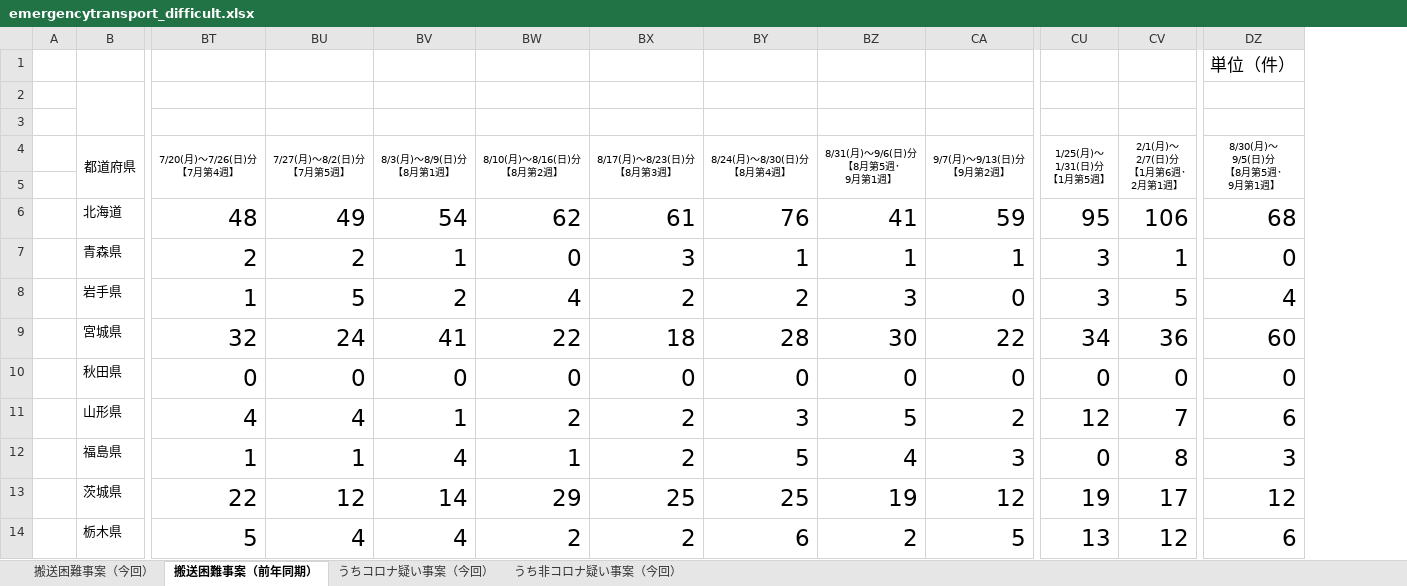
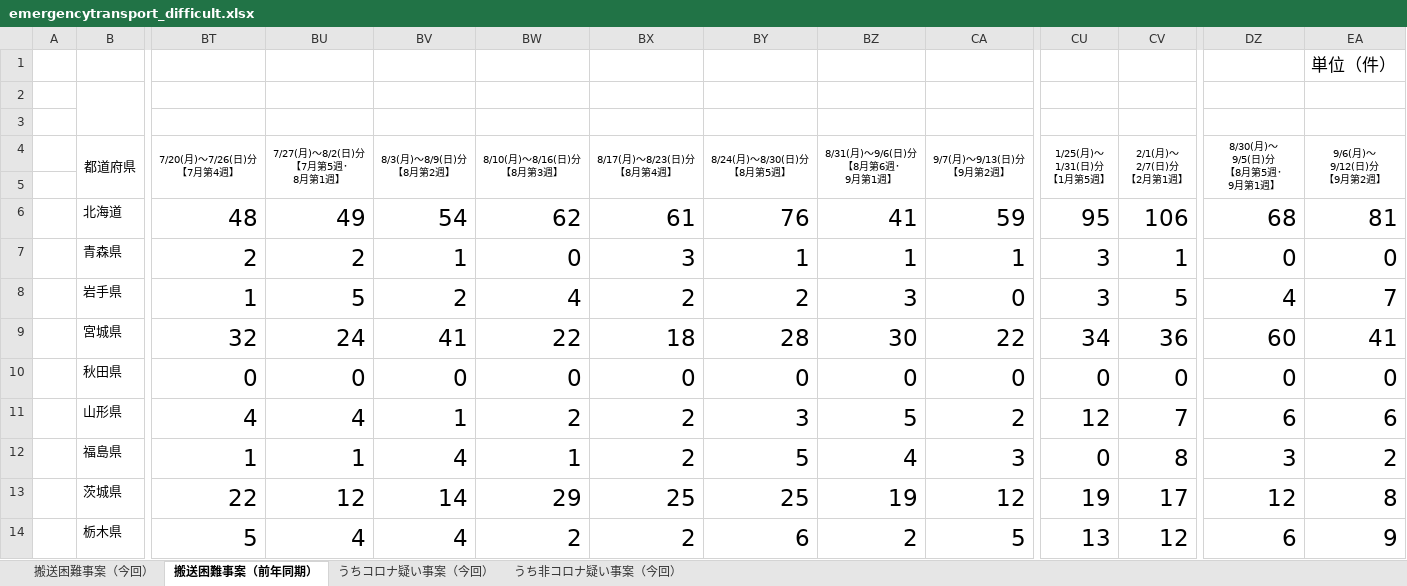
Before and after one commit to akadanazero/fdma_go_jp, an Excel workbook: emergencytransport_difficult.xlsx, sheet 搬送困難事案（前年同期）, drawn as a sheet; only a part is shown, gaps mark what is left out; values as stored, in another font and other column widths than the file's, no borders; charts and pictures and conditional formats not drawn; ↵ is a line break in a cell; the diff names each change by its address in the sheet, - before the commit and + after, or states it on an @@ line.

```diff
--- a/emergencytransport_difficult.xlsx (sheet 搬送困難事案（前年同期）)
+++ b/emergencytransport_difficult.xlsx (sheet 搬送困難事案（前年同期）)
+column EA (9/6(月)～ 9/12(日)分 【9月第2週】), row 1: 単位（件）; rows 6-14: 81 | 0 | 7 | 41 | 0 | 6 | 2 | 8 | 9
-DZ1 (8/30(月)～ 9/5(日)分 【8月第5週･ 9月第1週】): 単位（件）
+DZ1 (8/30(月)～ 9/5(日)分 【8月第5週･ 9月第1週】): (empty)
-BU4: 7/27(月)～8/2(日)分 ↵ 【7月第5週】
+BU4: 7/27(月)～8/2(日)分 ↵ 【7月第5週･ ↵ 8月第1週】
-BV4: 8/3(月)～8/9(日)分 ↵ 【8月第1週】
+BV4: 8/3(月)～8/9(日)分 ↵ 【8月第2週】
-BW4: 8/10(月)～8/16(日)分 ↵ 【8月第2週】
+BW4: 8/10(月)～8/16(日)分 ↵ 【8月第3週】
-BX4: 8/17(月)～8/23(日)分 ↵ 【8月第3週】
+BX4: 8/17(月)～8/23(日)分 ↵ 【8月第4週】
-BY4: 8/24(月)～8/30(日)分 ↵ 【8月第4週】
+BY4: 8/24(月)～8/30(日)分 ↵ 【8月第5週】
-BZ4: 8/31(月)～9/6(日)分 ↵ 【8月第5週･ ↵ 9月第1週】
+BZ4: 8/31(月)～9/6(日)分 ↵ 【8月第6週･ ↵ 9月第1週】
-CV4: 2/1(月)～ ↵ 2/7(日)分 ↵ 【1月第6週･ ↵ 2月第1週】
+CV4: 2/1(月)～ ↵ 2/7(日)分 ↵ 【2月第1週】
```
Also changed, not shown: sheet うちコロナ疑い事案（今回）, sheet うち非コロナ疑い事案（今回）, sheet 搬送困難事案（今回）, 3 other files.
